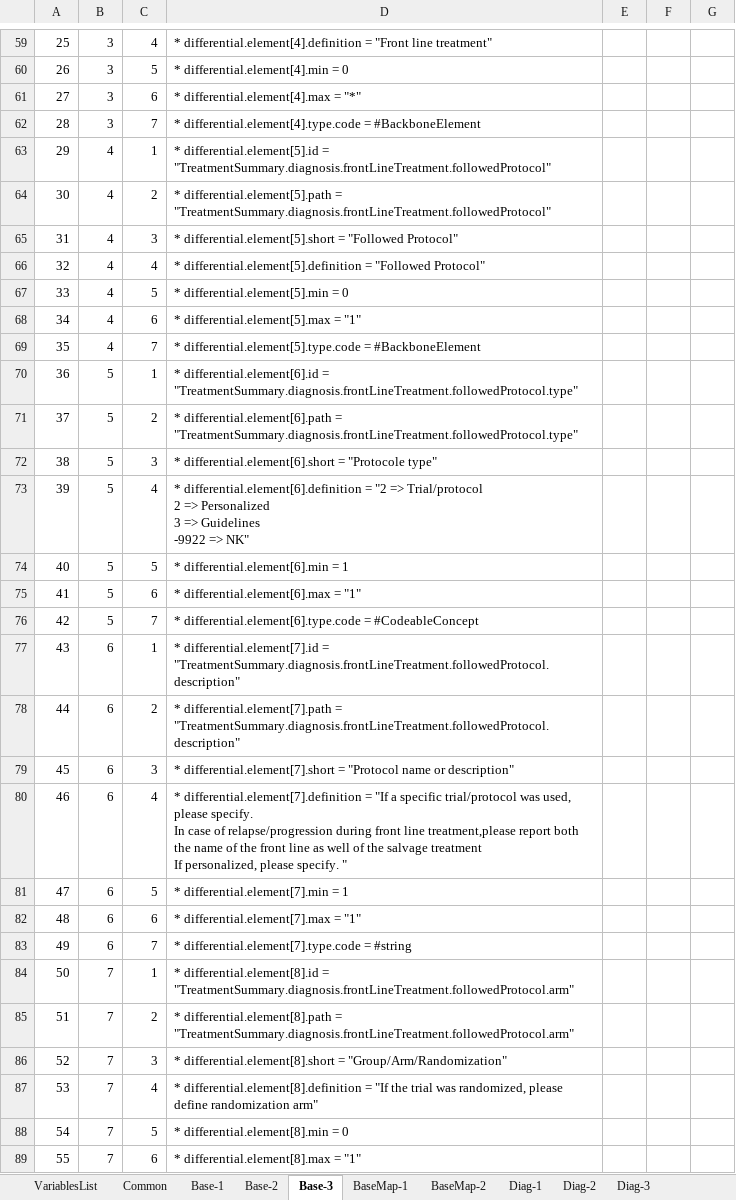
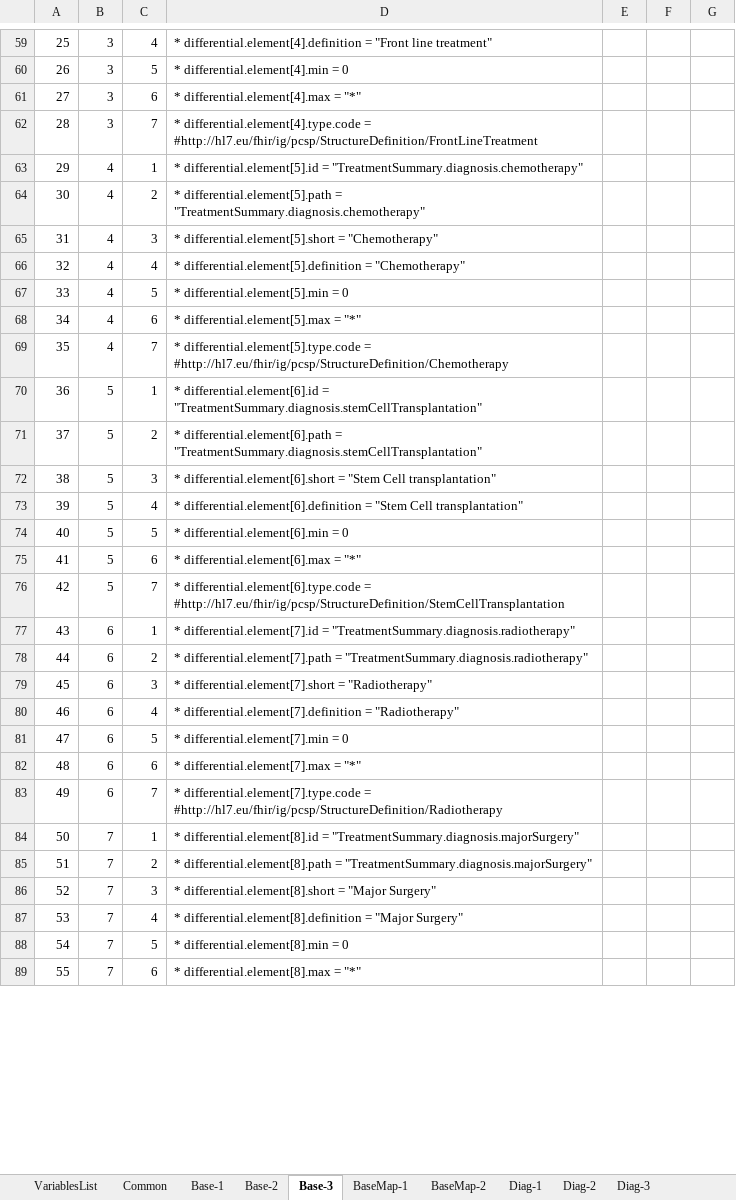
Before and after one commit to hl7-eu/pcsp, an Excel workbook: pcsp-fhir-lm-sushi-part-1.xlsm, sheet Base-3, drawn as a sheet; only a part is shown, gaps mark what is left out; values as stored, in another font and other column widths than the file's, no borders; ↵ is a line break in a cell; the diff covers the shown part only; the diff names each change by its address in the sheet, - before the commit and + after, or states it on an @@ line.

```diff
--- a/pcsp-fhir-lm-sushi-part-1.xlsm (sheet Base-3)
+++ b/pcsp-fhir-lm-sushi-part-1.xlsm (sheet Base-3)
-D62: …differential.element[4].type.code = #BackboneElement
+D62: …differential.element[4].type.code = #http://hl7.eu/fhir/ig/pcsp/StructureDefinition/FrontLineTreatment
-D63: …differential.element[5].id = "TreatmentSummary.diagnosis.frontLineTreatment.followedProtocol"
+D63: …differential.element[5].id = "TreatmentSummary.diagnosis.chemotherapy"
-D64: …differential.element[5].path = "TreatmentSummary.diagnosis.frontLineTreatment.followedProtocol"
+D64: …differential.element[5].path = "TreatmentSummary.diagnosis.chemotherapy"
-D65: …differential.element[5].short = "Followed Protocol"
+D65: …differential.element[5].short = "Chemotherapy"
-D66: …differential.element[5].definition = "Followed Protocol"
+D66: …differential.element[5].definition = "Chemotherapy"
-D68: * differential.element[5].max = "1"
+D68: * differential.element[5].max = "*"
-D69: …differential.element[5].type.code = #BackboneElement
+D69: …differential.element[5].type.code = #http://hl7.eu/fhir/ig/pcsp/StructureDefinition/Chemotherapy
-D70: …differential.element[6].id = "TreatmentSummary.diagnosis.frontLineTreatment.followedProtocol.type"
+D70: …differential.element[6].id = "TreatmentSummary.diagnosis.stemCellTransplantation"
-D71: …differential.element[6].path = "TreatmentSummary.diagnosis.frontLineTreatment.followedProtocol.type"
+D71: …differential.element[6].path = "TreatmentSummary.diagnosis.stemCellTransplantation"
-D72: …differential.element[6].short = "Protocole type"
+D72: …differential.element[6].short = "Stem Cell transplantation"
-D73: …differential.element[6].definition = "2 => Trial/protocol ↵ 2 => Personalized ↵ 3 => Guidelines ↵ -9922 => NK"
+D73: …differential.element[6].definition = "Stem Cell transplantation"
-D74: * differential.element[6].min = 1
+D74: * differential.element[6].min = 0
-D75: * differential.element[6].max = "1"
+D75: * differential.element[6].max = "*"
-D76: …differential.element[6].type.code = #CodeableConcept
+D76: …differential.element[6].type.code = #http://hl7.eu/fhir/ig/pcsp/StructureDefinition/StemCellTransplantation
-D77: …differential.element[7].id = "TreatmentSummary.diagnosis.frontLineTreatment.followedProtocol.description"
+D77: …differential.element[7].id = "TreatmentSummary.diagnosis.radiotherapy"
-D78: …differential.element[7].path = "TreatmentSummary.diagnosis.frontLineTreatment.followedProtocol.description"
+D78: …differential.element[7].path = "TreatmentSummary.diagnosis.radiotherapy"
-D79: …differential.element[7].short = "Protocol name or description"
+D79: …differential.element[7].short = "Radiotherapy"
-D80: …differential.element[7].definition = "If a specific trial/protocol was used, please specify. ↵ In case of relapse/progression during front line treatment,please report both the name of the front line as well of the salvage treatment ↵ If personalized, please specify. "
+D80: …differential.element[7].definition = "Radiotherapy"
-D81: * differential.element[7].min = 1
+D81: * differential.element[7].min = 0
-D82: * differential.element[7].max = "1"
+D82: * differential.element[7].max = "*"
-D83: …differential.element[7].type.code = #string
+D83: …differential.element[7].type.code = #http://hl7.eu/fhir/ig/pcsp/StructureDefinition/Radiotherapy
-D84: …differential.element[8].id = "TreatmentSummary.diagnosis.frontLineTreatment.followedProtocol.arm"
+D84: …differential.element[8].id = "TreatmentSummary.diagnosis.majorSurgery"
-D85: …differential.element[8].path = "TreatmentSummary.diagnosis.frontLineTreatment.followedProtocol.arm"
+D85: …differential.element[8].path = "TreatmentSummary.diagnosis.majorSurgery"
-D86: …differential.element[8].short = "Group/Arm/Randomization"
+D86: …differential.element[8].short = "Major Surgery"
-D87: …differential.element[8].definition = "If the trial was randomized, please define randomization arm"
+D87: …differential.element[8].definition = "Major Surgery"
-D89: * differential.element[8].max = "1"
+D89: * differential.element[8].max = "*"
```
Also changed, not shown: 130 edited cells elsewhere in this sheet, sheet Common, sheet Base-2, sheet Base-1, sheet BaseMap-1, sheet Diag-Map2-1, sheet Chemo-Map2-1, 3 more sheets, formulas that keep their value, charts or pictures, pcsp-fhir-lm-sushi-part-2.xlsm, 9 other files.
